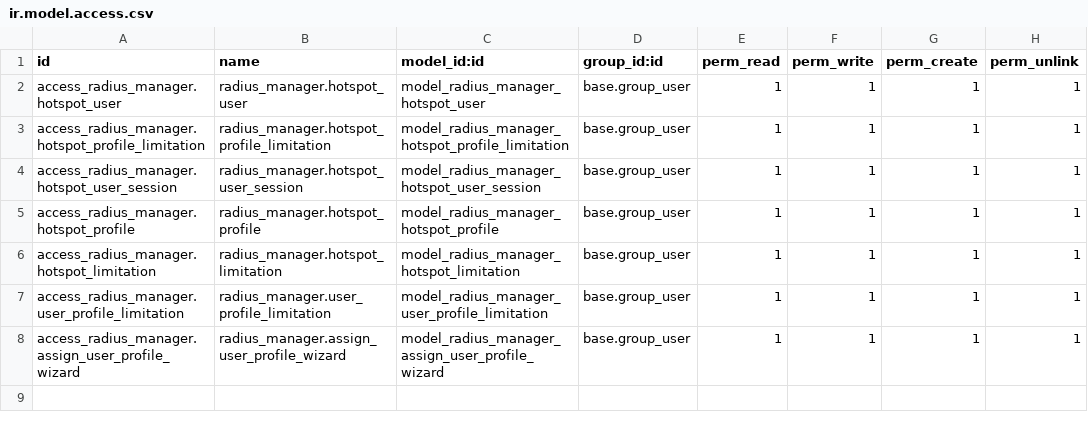
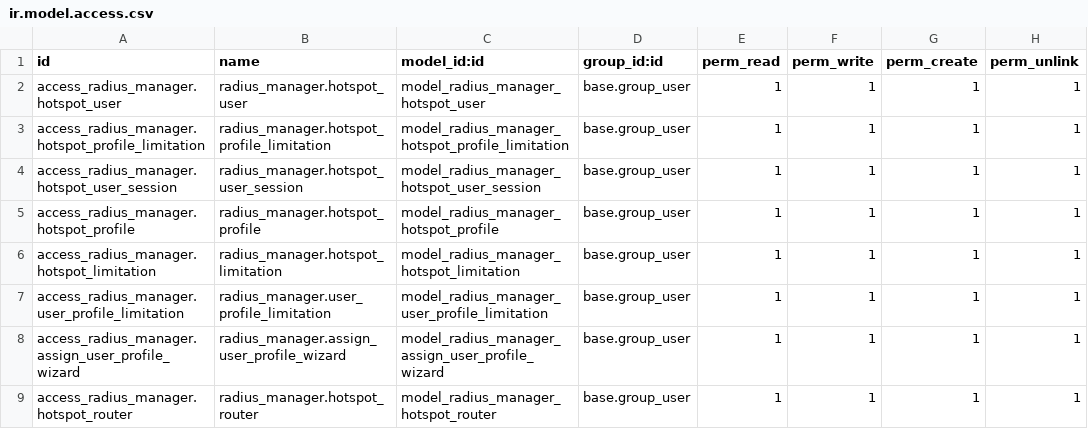
Before and after one commit to bigmachini/free_radius_manager, a CSV file: security/ir.model.access.csv, drawn as a sheet.

Commit message:
Add functionality to get router details

```diff
--- a/security/ir.model.access.csv
+++ b/security/ir.model.access.csv
@@ -8 +8,2 @@ access_radius_manager.user_profile_limitation,radius_manager.user_profile_limita
 access_radius_manager.assign_user_profile_wizard,radius_manager.assign_user_profile_wizard,model_radius_manager_assign_user_profile_wizard,base.group_user,1,1,1,1
+access_radius_manager.hotspot_router,radius_manager.hotspot_router,model_radius_manager_hotspot_router,base.group_user,1,1,1,1
```
Also changed, not shown: 3 other files.
